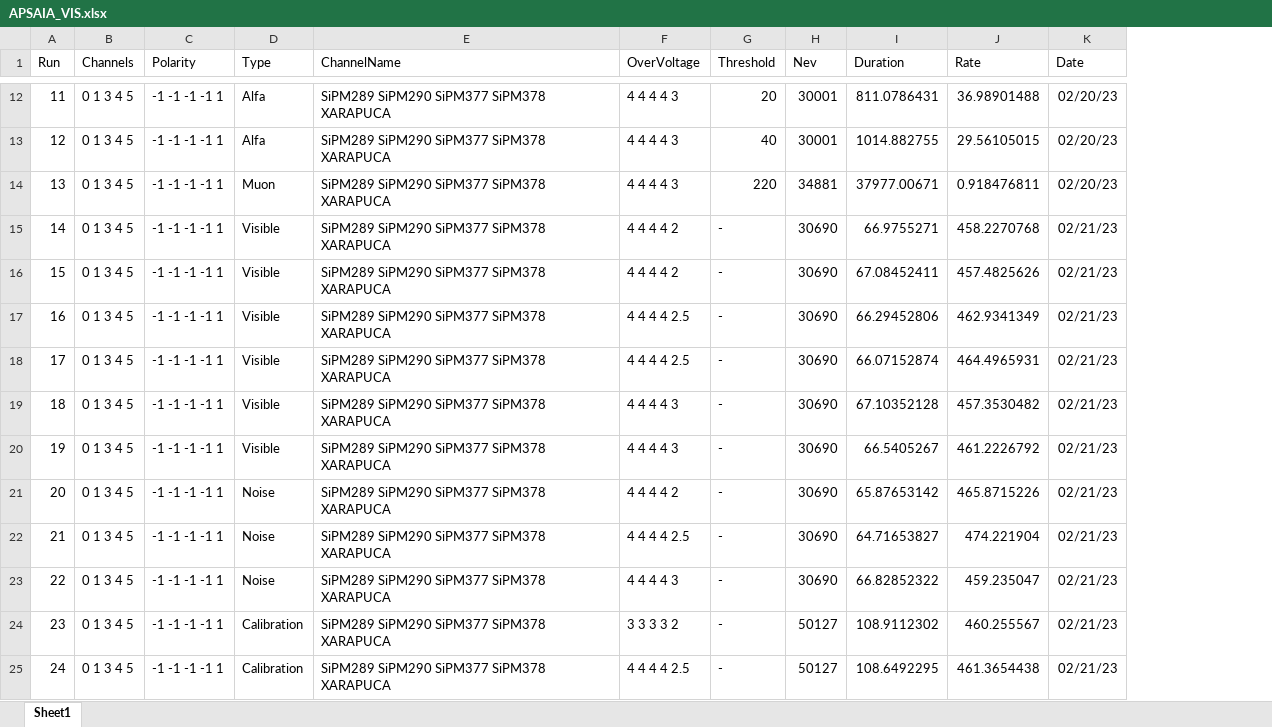
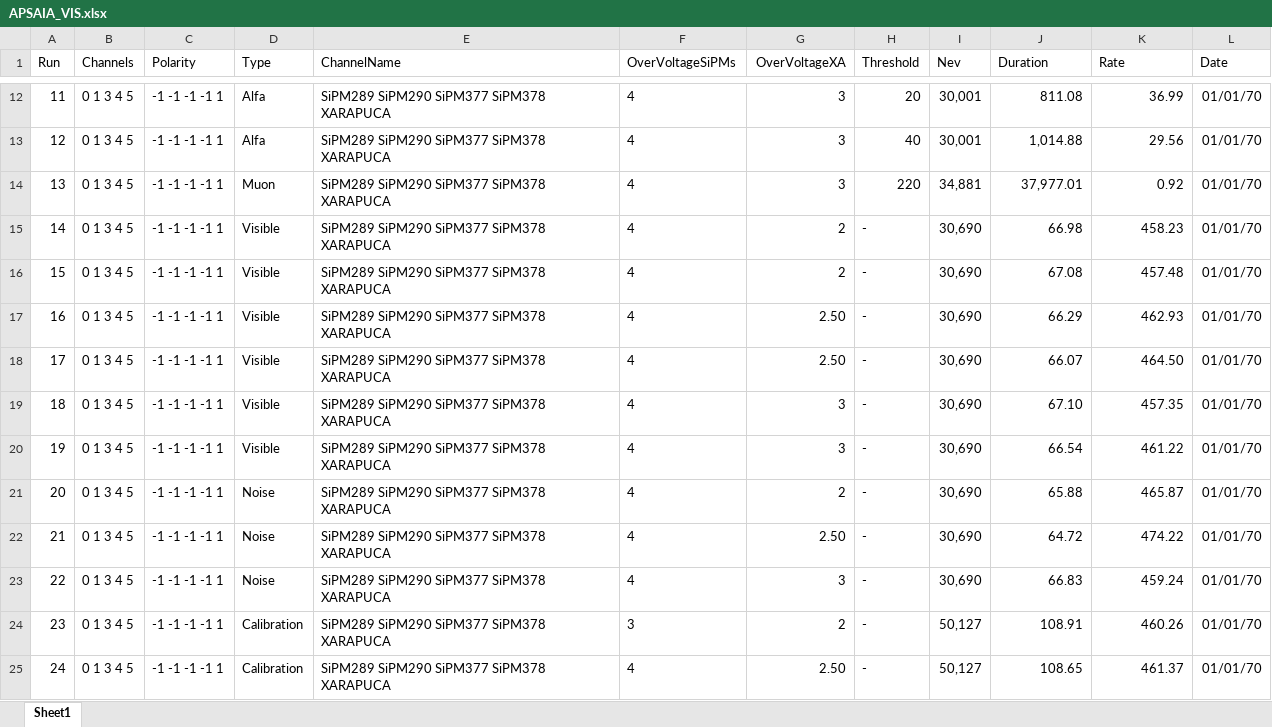
Before and after one commit to rodralva/JOYTHON_TOOLS, an Excel workbook: macros/APSAIA_VIS.xlsx, sheet Sheet1, drawn as a sheet; only a part is shown, gaps mark what is left out; values as stored, in another font and other column widths than the file's, no borders; removed rows and columns are numbered as before the commit, all else as after; the diff covers the shown part only; the diff names each change by its address in the sheet, - before the commit and + after, or states it on an @@ line.

```diff
--- a/macros/APSAIA_VIS.xlsx (sheet Sheet1)
+++ b/macros/APSAIA_VIS.xlsx (sheet Sheet1)
-column F (OverVoltage), rows 12-25: 4 4 4 4 3 | 4 4 4 4 3 | 4 4 4 4 3 | 4 4 4 4 2 | 4 4 4 4 2 | 4 4 4 4 2.5 | 4 4 4 4 2.5 | 4 4 4 4 3 | 4 4 4 4 3 | 4 4 4 4 2 | 4 4 4 4 2.5 | 4 4 4 4 3 | 3 3 3 3 2 | 4 4 4 4 2.5
+column F (OverVoltageSiPMs), rows 12-25: 4 | 4 | 4 | 4 | 4 | 4 | 4 | 4 | 4 | 4 | 4 | 4 | 3 | 4
+column G (OverVoltageXA), rows 12-25: 3 | 3 | 3 | 2 | 2 | 2.50 | 2.50 | 3 | 3 | 2 | 2.50 | 3 | 2 | 2.50
-I12:I13 (Nev): 30001
+I12:I13 (Nev): 30,001
-J12 (Duration): 811.0786431
+J12 (Duration): 811.08
-K12 (Rate): 36.98901488
+K12 (Rate): 36.99
-L12:L14 (Date): 02/20/23
+L12:L14 (Date): 01/01/70
-J13 (Duration): 1014.882755
+J13 (Duration): 1,014.88
-K13 (Rate): 29.56105015
+K13 (Rate): 29.56
-I14 (Nev): 34881
+I14 (Nev): 34,881
-J14 (Duration): 37977.00671
+J14 (Duration): 37,977.01
-K14 (Rate): 0.918476811
+K14 (Rate): 0.92
-I15:I23 (Nev): 30690
+I15:I23 (Nev): 30,690
-J15 (Duration): 66.9755271
+J15 (Duration): 66.98
-K15 (Rate): 458.2270768
+K15 (Rate): 458.23
-L15:L25 (Date): 02/21/23
+L15:L25 (Date): 01/01/70
-J16 (Duration): 67.08452411
+J16 (Duration): 67.08
-K16 (Rate): 457.4825626
+K16 (Rate): 457.48
-J17 (Duration): 66.29452806
+J17 (Duration): 66.29
-K17 (Rate): 462.9341349
+K17 (Rate): 462.93
-J18 (Duration): 66.07152874
+J18 (Duration): 66.07
-K18 (Rate): 464.4965931
+K18 (Rate): 464.50
-J19 (Duration): 67.10352128
+J19 (Duration): 67.10
-K19 (Rate): 457.3530482
+K19 (Rate): 457.35
-J20 (Duration): 66.5405267
+J20 (Duration): 66.54
-K20 (Rate): 461.2226792
+K20 (Rate): 461.22
-J21 (Duration): 65.87653142
+J21 (Duration): 65.88
-K21 (Rate): 465.8715226
+K21 (Rate): 465.87
-J22 (Duration): 64.71653827
+J22 (Duration): 64.72
-K22 (Rate): 474.221904
+K22 (Rate): 474.22
-J23 (Duration): 66.82852322
+J23 (Duration): 66.83
-K23 (Rate): 459.235047
+K23 (Rate): 459.24
-I24:I25 (Nev): 50127
+I24:I25 (Nev): 50,127
-J24 (Duration): 108.9112302
+J24 (Duration): 108.91
-K24 (Rate): 460.255567
+K24 (Rate): 460.26
-J25 (Duration): 108.6492295
+J25 (Duration): 108.65
-K25 (Rate): 461.3654438
+K25 (Rate): 461.37
```
Also changed, not shown: 140 edited cells elsewhere in this sheet, macros/APSAIA_VUV.xlsx, macros/APSAIA_VUV_2.xlsx, 5 other files.
